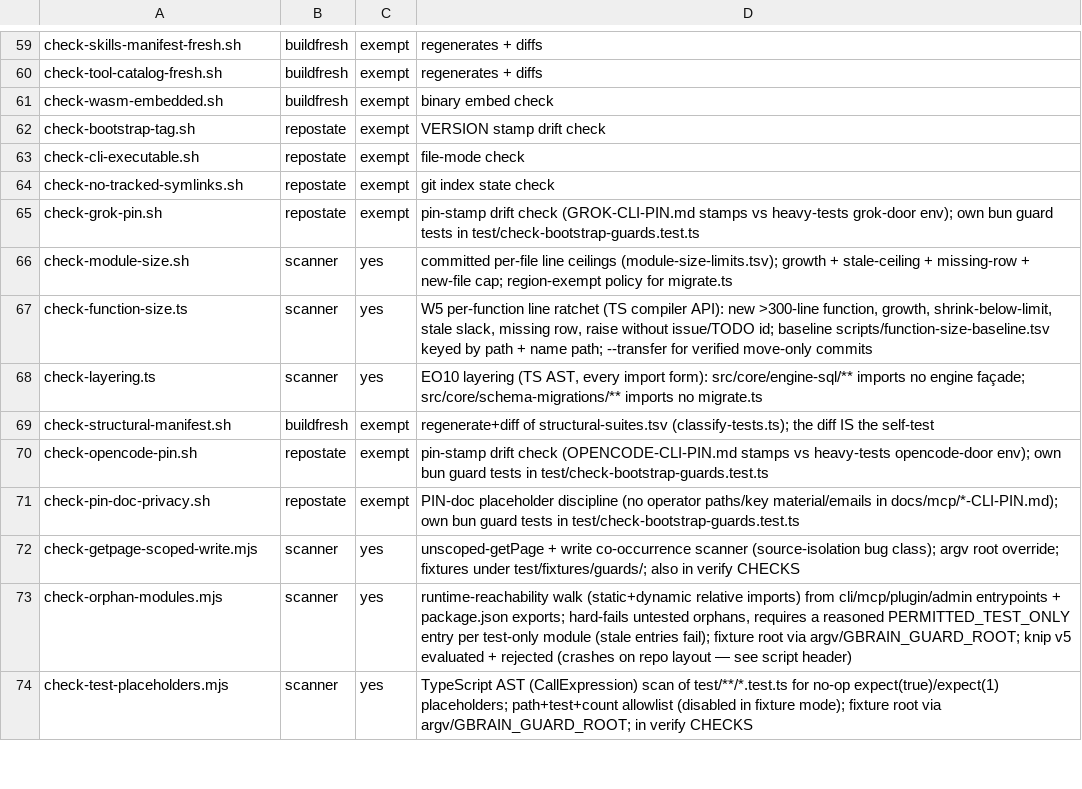
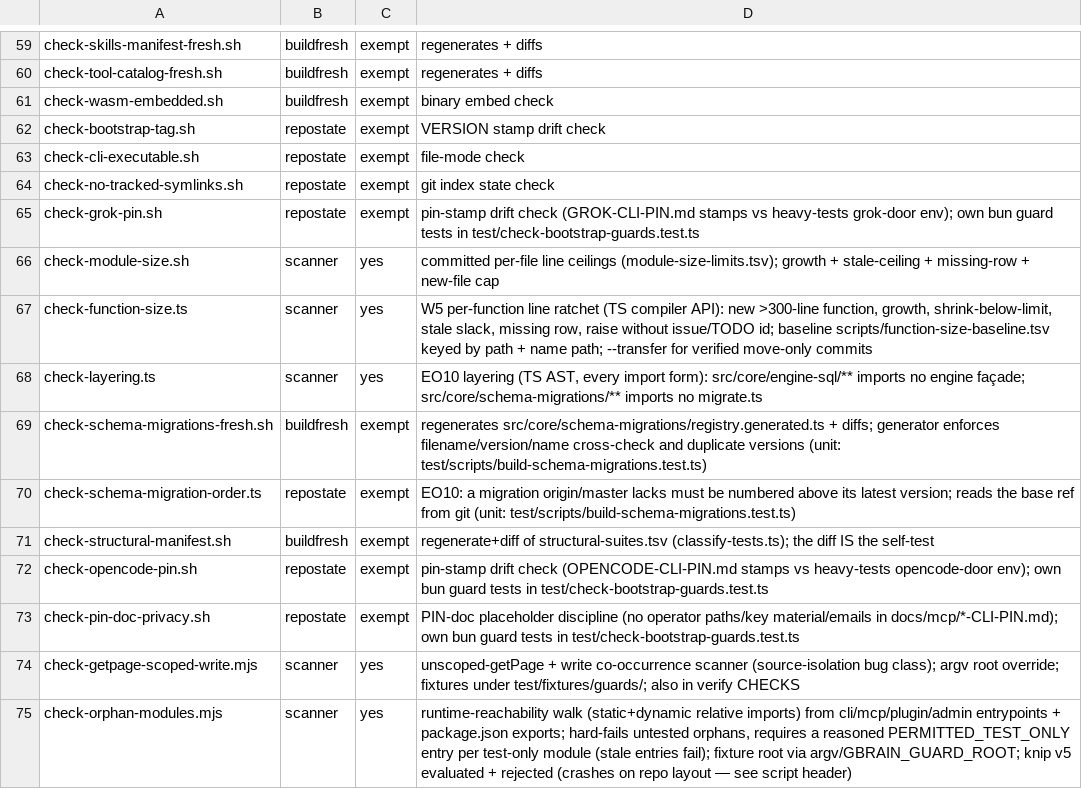
Before and after one commit to Margok1987/gbrain, a TSV file: scripts/guards-manifest.tsv, drawn as a sheet; only a part is shown, gaps mark what is left out; the shorter side is filled out with more unchanged rows.

Commit message:
build(migrations): registry generator, freshness + order guards, new:migration, retire region-exempt (C6, W3)
- scripts/build-schema-migrations.ts (bun run build:schema-migrations) writes
  registry.generated.ts from the directory: static imports, master's historical
  array order then ascending, filename/version/name cross-check, duplicate
  version diagnostic naming both files with the git mv + regenerate recipe;
  --new <name> (bun run new:migration) scaffolds the next version.
- check:schema-migrations regenerates into a temp file and diffs (pattern of
  check-tool-catalog-fresh.sh); check:schema-migration-order fails a migration
  origin/master lacks unless it is numbered above origin/master's latest. The
  verify job fetches origin/master (depth 1) for it.
- check-module-size.sh drops the region-exempt policy; migrate.ts ceiling
  723 (region-exempt) -> 599 (ratchet).
- .gitattributes marks the registry linguist-generated; the schema-migrations
  registry and src/commands/migrations/index.ts headers point at each other;
  fuzz-purity bans schema-migrations/; the migrate.ts coverage exemption
  transfers to schema-migrations/; CLAUDE.md + key-files entries updated.

```diff
--- a/scripts/guards-manifest.tsv
+++ b/scripts/guards-manifest.tsv
@@ -65,5 +65,7 @@ check-no-tracked-symlinks.sh	repostate	exempt	git index state check
 check-grok-pin.sh	repostate	exempt	pin-stamp drift check (GROK-CLI-PIN.md stamps vs heavy-tests grok-door env); own bun guard tests in test/check-bootstrap-guards.test.ts
-check-module-size.sh	scanner	yes	committed per-file line ceilings (module-size-limits.tsv); growth + stale-ceiling + missing-row + new-file cap; region-exempt policy for migrate.ts
+check-module-size.sh	scanner	yes	committed per-file line ceilings (module-size-limits.tsv); growth + stale-ceiling + missing-row + new-file cap
 check-function-size.ts	scanner	yes	W5 per-function line ratchet (TS compiler API): new >300-line function, growth, shrink-below-limit, stale slack, missing row, raise without issue/TODO id; baseline scripts/function-size-baseline.tsv keyed by path + name path; --transfer for verified move-only commits
 check-layering.ts	scanner	yes	EO10 layering (TS AST, every import form): src/core/engine-sql/** imports no engine façade; src/core/schema-migrations/** imports no migrate.ts
+check-schema-migrations-fresh.sh	buildfresh	exempt	regenerates src/core/schema-migrations/registry.generated.ts + diffs; generator enforces filename/version/name cross-check and duplicate versions (unit: test/scripts/build-schema-migrations.test.ts)
+check-schema-migration-order.ts	repostate	exempt	EO10: a migration origin/master lacks must be numbered above its latest version; reads the base ref from git (unit: test/scripts/build-schema-migrations.test.ts)
 check-structural-manifest.sh	buildfresh	exempt	regenerate+diff of structural-suites.tsv (classify-tests.ts); the diff IS the self-test
```
Also changed, not shown: scripts/module-size-limits.tsv, 21 other files.
